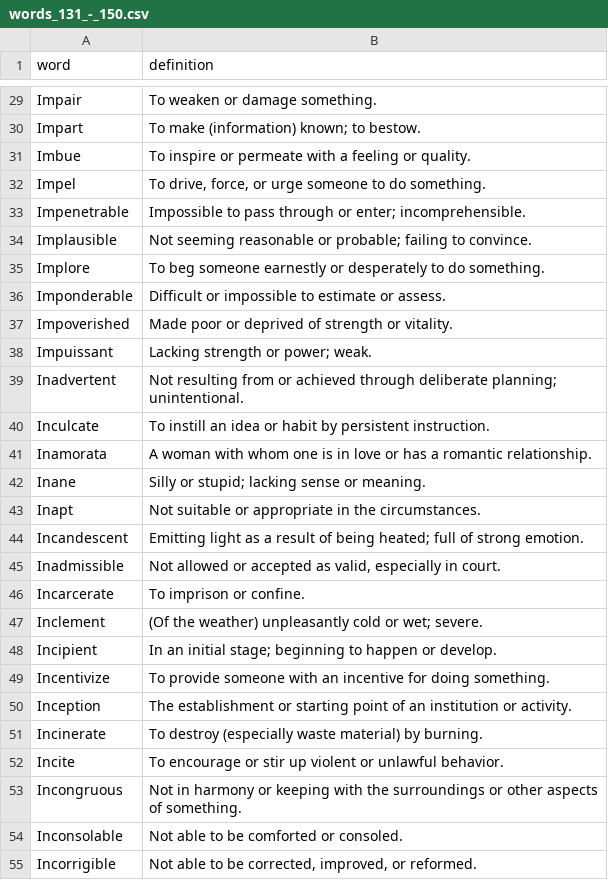
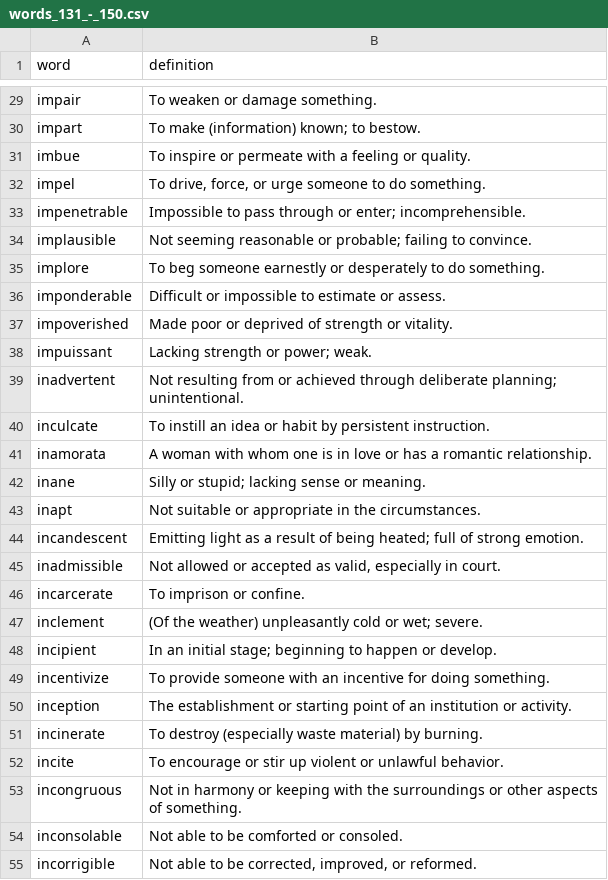
Before and after one commit to georgezero/japanese-kana-flashcards, a CSV file: words_131_-_150.csv, drawn as a sheet; only a part is shown, gaps mark what is left out; the diff covers the shown part only; the diff names each change by its address in the sheet, - before the commit and + after, or states it on an @@ line.

```diff
--- a/words_131_-_150.csv
+++ b/words_131_-_150.csv
-A29 (word): Impair
+A29 (word): impair
-A30 (word): Impart
+A30 (word): impart
-A31 (word): Imbue
+A31 (word): imbue
-A32 (word): Impel
+A32 (word): impel
-A33 (word): Impenetrable
+A33 (word): impenetrable
-A34 (word): Implausible
+A34 (word): implausible
-A35 (word): Implore
+A35 (word): implore
-A36 (word): Imponderable
+A36 (word): imponderable
-A37 (word): Impoverished
+A37 (word): impoverished
-A38 (word): Impuissant
+A38 (word): impuissant
-A39 (word): Inadvertent
+A39 (word): inadvertent
-A40 (word): Inculcate
+A40 (word): inculcate
-A41 (word): Inamorata
+A41 (word): inamorata
-A42 (word): Inane
+A42 (word): inane
-A43 (word): Inapt
+A43 (word): inapt
-A44 (word): Incandescent
+A44 (word): incandescent
-A45 (word): Inadmissible
+A45 (word): inadmissible
-A46 (word): Incarcerate
+A46 (word): incarcerate
-A47 (word): Inclement
+A47 (word): inclement
-A48 (word): Incipient
+A48 (word): incipient
-A49 (word): Incentivize
+A49 (word): incentivize
-A50 (word): Inception
+A50 (word): inception
-A51 (word): Incinerate
+A51 (word): incinerate
-A52 (word): Incite
+A52 (word): incite
-A53 (word): Incongruous
+A53 (word): incongruous
-A54 (word): Inconsolable
+A54 (word): inconsolable
-A55 (word): Incorrigible
+A55 (word): incorrigible
```
Also changed, not shown: 109 edited cells elsewhere in this file.
